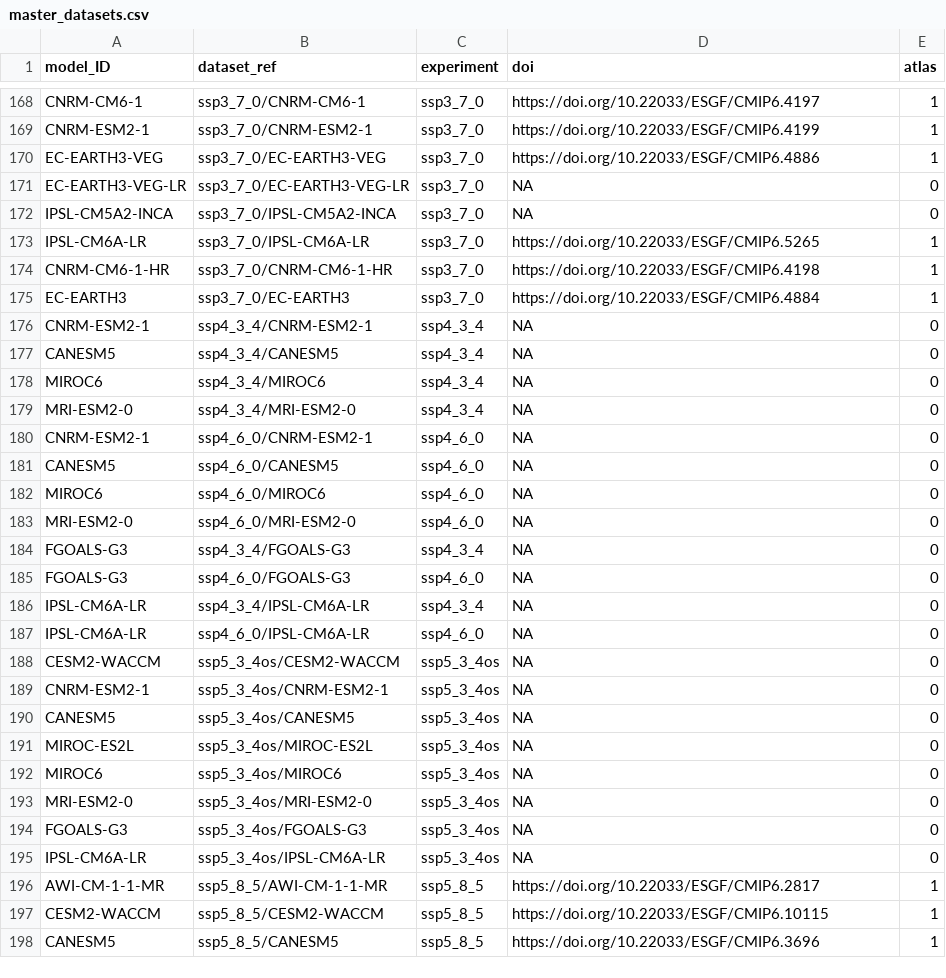
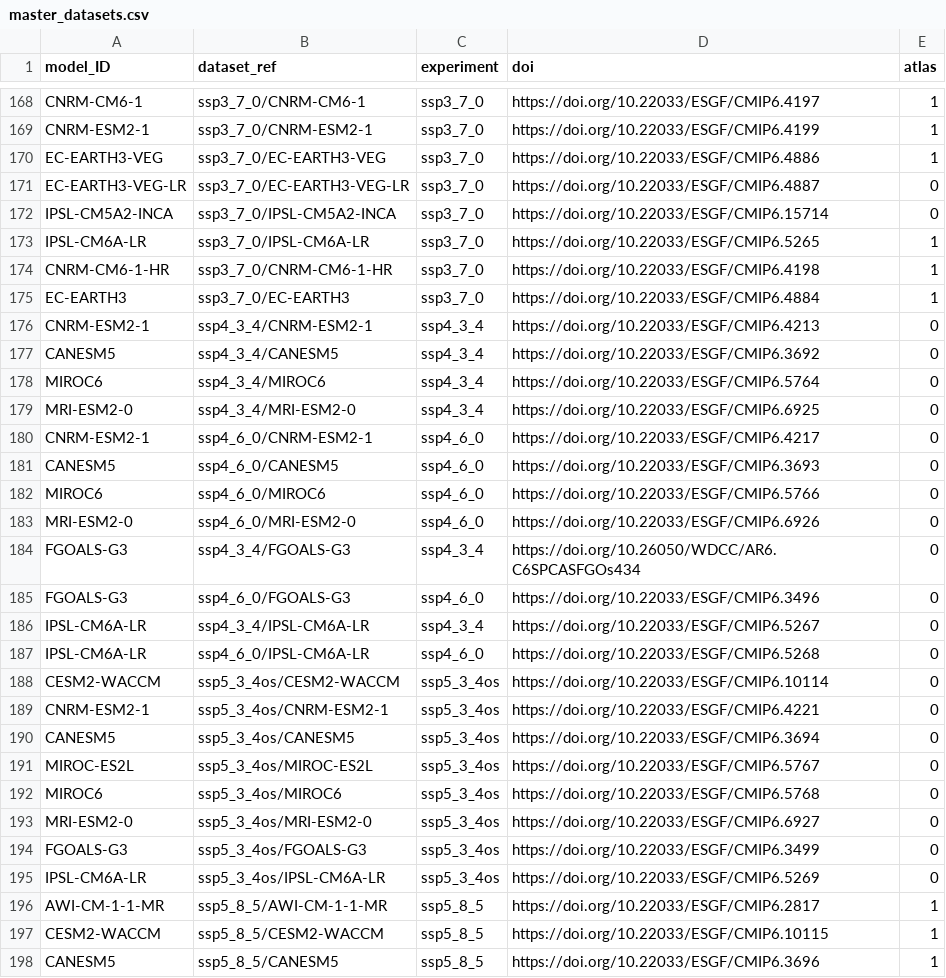
Before and after one commit to metaclip/C3S-CMIP6-Single_levels, a CSV file: inst/master_datasets.csv, drawn as a sheet; only a part is shown, gaps mark what is left out; the diff covers the shown part only.

```diff
--- a/inst/master_datasets.csv
+++ b/inst/master_datasets.csv
@@ -170,4 +170,4 @@
 "EC-EARTH3-VEG","ssp3_7_0/EC-EARTH3-VEG","ssp3_7_0","https://doi.org/10.22033/ESGF/CMIP6.4886",1
-"EC-EARTH3-VEG-LR","ssp3_7_0/EC-EARTH3-VEG-LR","ssp3_7_0",NA,0
-"IPSL-CM5A2-INCA","ssp3_7_0/IPSL-CM5A2-INCA","ssp3_7_0",NA,0
+"EC-EARTH3-VEG-LR","ssp3_7_0/EC-EARTH3-VEG-LR","ssp3_7_0","https://doi.org/10.22033/ESGF/CMIP6.4887",0
+"IPSL-CM5A2-INCA","ssp3_7_0/IPSL-CM5A2-INCA","ssp3_7_0","https://doi.org/10.22033/ESGF/CMIP6.15714",0
 "IPSL-CM6A-LR","ssp3_7_0/IPSL-CM6A-LR","ssp3_7_0","https://doi.org/10.22033/ESGF/CMIP6.5265",1
@@ -175,22 +175,22 @@
 "EC-EARTH3","ssp3_7_0/EC-EARTH3","ssp3_7_0","https://doi.org/10.22033/ESGF/CMIP6.4884",1
-"CNRM-ESM2-1","ssp4_3_4/CNRM-ESM2-1","ssp4_3_4",NA,0
-"CANESM5","ssp4_3_4/CANESM5","ssp4_3_4",NA,0
-"MIROC6","ssp4_3_4/MIROC6","ssp4_3_4",NA,0
-"MRI-ESM2-0","ssp4_3_4/MRI-ESM2-0","ssp4_3_4",NA,0
-"CNRM-ESM2-1","ssp4_6_0/CNRM-ESM2-1","ssp4_6_0",NA,0
-"CANESM5","ssp4_6_0/CANESM5","ssp4_6_0",NA,0
-"MIROC6","ssp4_6_0/MIROC6","ssp4_6_0",NA,0
-"MRI-ESM2-0","ssp4_6_0/MRI-ESM2-0","ssp4_6_0",NA,0
-"FGOALS-G3","ssp4_3_4/FGOALS-G3","ssp4_3_4",NA,0
-"FGOALS-G3","ssp4_6_0/FGOALS-G3","ssp4_6_0",NA,0
-"IPSL-CM6A-LR","ssp4_3_4/IPSL-CM6A-LR","ssp4_3_4",NA,0
-"IPSL-CM6A-LR","ssp4_6_0/IPSL-CM6A-LR","ssp4_6_0",NA,0
-"CESM2-WACCM","ssp5_3_4os/CESM2-WACCM","ssp5_3_4os",NA,0
-"CNRM-ESM2-1","ssp5_3_4os/CNRM-ESM2-1","ssp5_3_4os",NA,0
-"CANESM5","ssp5_3_4os/CANESM5","ssp5_3_4os",NA,0
-"MIROC-ES2L","ssp5_3_4os/MIROC-ES2L","ssp5_3_4os",NA,0
-"MIROC6","ssp5_3_4os/MIROC6","ssp5_3_4os",NA,0
-"MRI-ESM2-0","ssp5_3_4os/MRI-ESM2-0","ssp5_3_4os",NA,0
-"FGOALS-G3","ssp5_3_4os/FGOALS-G3","ssp5_3_4os",NA,0
-"IPSL-CM6A-LR","ssp5_3_4os/IPSL-CM6A-LR","ssp5_3_4os",NA,0
+"CNRM-ESM2-1","ssp4_3_4/CNRM-ESM2-1","ssp4_3_4","https://doi.org/10.22033/ESGF/CMIP6.4213",0
+"CANESM5","ssp4_3_4/CANESM5","ssp4_3_4","https://doi.org/10.22033/ESGF/CMIP6.3692",0
+"MIROC6","ssp4_3_4/MIROC6","ssp4_3_4","https://doi.org/10.22033/ESGF/CMIP6.5764",0
+"MRI-ESM2-0","ssp4_3_4/MRI-ESM2-0","ssp4_3_4","https://doi.org/10.22033/ESGF/CMIP6.6925",0
+"CNRM-ESM2-1","ssp4_6_0/CNRM-ESM2-1","ssp4_6_0","https://doi.org/10.22033/ESGF/CMIP6.4217",0
+"CANESM5","ssp4_6_0/CANESM5","ssp4_6_0","https://doi.org/10.22033/ESGF/CMIP6.3693",0
+"MIROC6","ssp4_6_0/MIROC6","ssp4_6_0","https://doi.org/10.22033/ESGF/CMIP6.5766",0
+"MRI-ESM2-0","ssp4_6_0/MRI-ESM2-0","ssp4_6_0","https://doi.org/10.22033/ESGF/CMIP6.6926",0
+"FGOALS-G3","ssp4_3_4/FGOALS-G3","ssp4_3_4","https://doi.org/10.26050/WDCC/AR6.C6SPCASFGOs434",0
+"FGOALS-G3","ssp4_6_0/FGOALS-G3","ssp4_6_0","https://doi.org/10.22033/ESGF/CMIP6.3496",0
+"IPSL-CM6A-LR","ssp4_3_4/IPSL-CM6A-LR","ssp4_3_4","https://doi.org/10.22033/ESGF/CMIP6.5267",0
+"IPSL-CM6A-LR","ssp4_6_0/IPSL-CM6A-LR","ssp4_6_0","https://doi.org/10.22033/ESGF/CMIP6.5268",0
+"CESM2-WACCM","ssp5_3_4os/CESM2-WACCM","ssp5_3_4os","https://doi.org/10.22033/ESGF/CMIP6.10114",0
+"CNRM-ESM2-1","ssp5_3_4os/CNRM-ESM2-1","ssp5_3_4os","https://doi.org/10.22033/ESGF/CMIP6.4221",0
+"CANESM5","ssp5_3_4os/CANESM5","ssp5_3_4os","https://doi.org/10.22033/ESGF/CMIP6.3694",0
+"MIROC-ES2L","ssp5_3_4os/MIROC-ES2L","ssp5_3_4os","https://doi.org/10.22033/ESGF/CMIP6.5767",0
+"MIROC6","ssp5_3_4os/MIROC6","ssp5_3_4os","https://doi.org/10.22033/ESGF/CMIP6.5768",0
+"MRI-ESM2-0","ssp5_3_4os/MRI-ESM2-0","ssp5_3_4os","https://doi.org/10.22033/ESGF/CMIP6.6927",0
+"FGOALS-G3","ssp5_3_4os/FGOALS-G3","ssp5_3_4os","https://doi.org/10.22033/ESGF/CMIP6.3499",0
+"IPSL-CM6A-LR","ssp5_3_4os/IPSL-CM6A-LR","ssp5_3_4os","https://doi.org/10.22033/ESGF/CMIP6.5269",0
 "AWI-CM-1-1-MR","ssp5_8_5/AWI-CM-1-1-MR","ssp5_8_5","https://doi.org/10.22033/ESGF/CMIP6.2817",1
```
Also changed, not shown: 86 edited cells elsewhere in this file.
